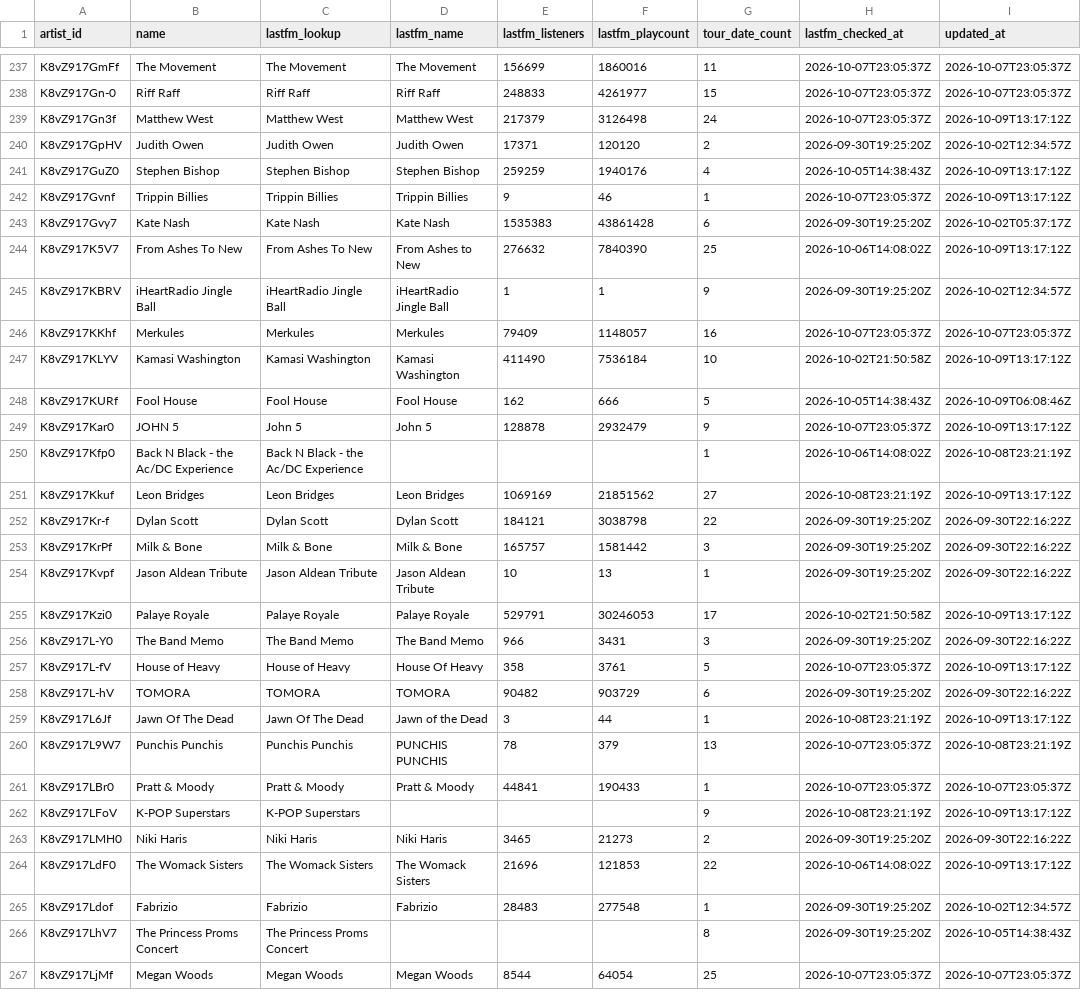
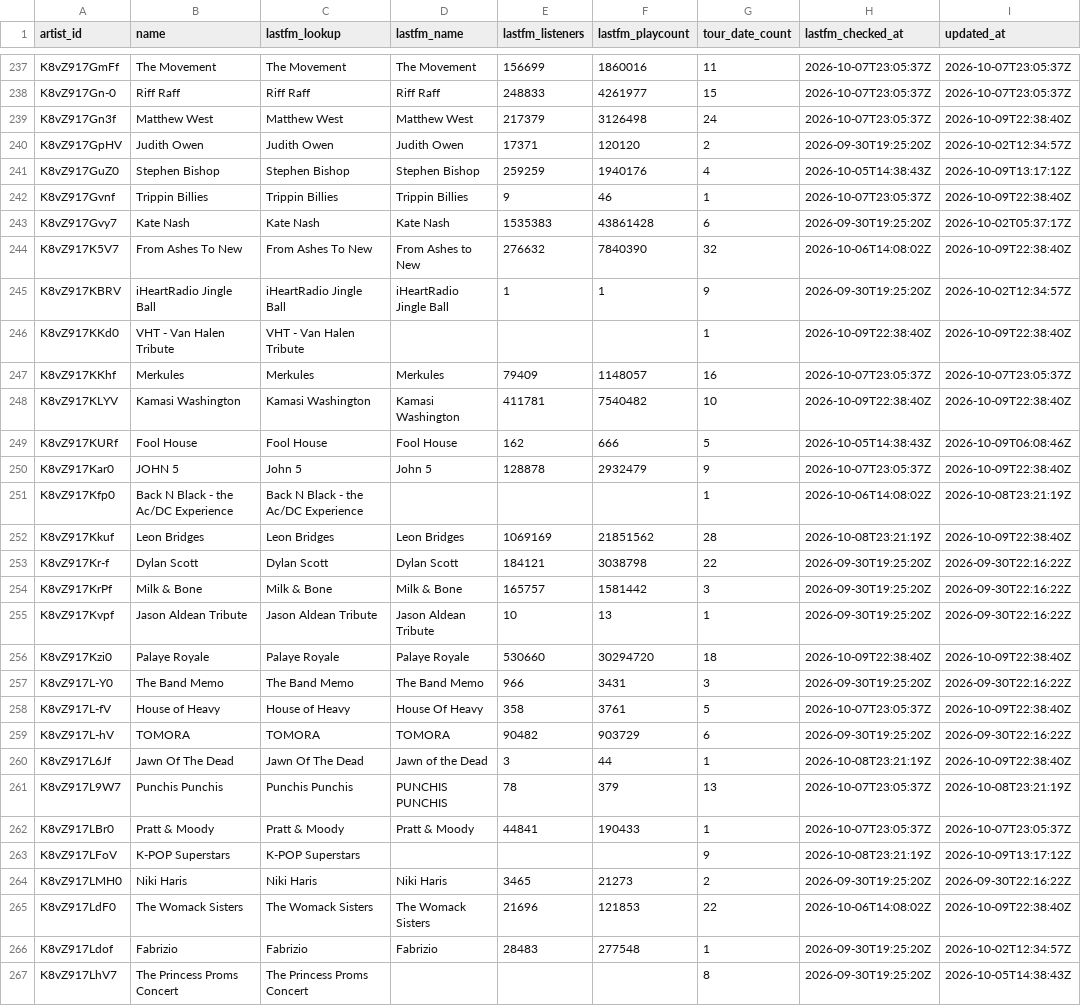
Before and after one commit to TylerWichman/presalewatch, a CSV file: db/artists.csv, drawn as a sheet; only a part is shown, gaps mark what is left out; the shorter side is filled out with more unchanged rows; the diff covers the shown part only.

```diff
--- a/db/artists.csv
+++ b/db/artists.csv
@@ -238,15 +238,16 @@ K8vZ917GmFf,The Movement,The Movement,The Movement,156699,1860016,11,2026-10-07T
 K8vZ917Gn-0,Riff Raff,Riff Raff,Riff Raff,248833,4261977,15,2026-10-07T23:05:37Z,2026-10-07T23:05:37Z
-K8vZ917Gn3f,Matthew West,Matthew West,Matthew West,217379,3126498,24,2026-10-07T23:05:37Z,2026-10-09T13:17:12Z
+K8vZ917Gn3f,Matthew West,Matthew West,Matthew West,217379,3126498,24,2026-10-07T23:05:37Z,2026-10-09T22:38:40Z
 K8vZ917GpHV,Judith Owen,Judith Owen,Judith Owen,17371,120120,2,2026-09-30T19:25:20Z,2026-10-02T12:34:57Z
 K8vZ917GuZ0,Stephen Bishop,Stephen Bishop,Stephen Bishop,259259,1940176,4,2026-10-05T14:38:43Z,2026-10-09T13:17:12Z
-K8vZ917Gvnf,Trippin Billies,Trippin Billies,Trippin Billies,9,46,1,2026-10-07T23:05:37Z,2026-10-09T13:17:12Z
+K8vZ917Gvnf,Trippin Billies,Trippin Billies,Trippin Billies,9,46,1,2026-10-07T23:05:37Z,2026-10-09T22:38:40Z
 K8vZ917Gvy7,Kate Nash,Kate Nash,Kate Nash,1535383,43861428,6,2026-09-30T19:25:20Z,2026-10-02T05:37:17Z
-K8vZ917K5V7,From Ashes To New,From Ashes To New,From Ashes to New,276632,7840390,25,2026-10-06T14:08:02Z,2026-10-09T13:17:12Z
+K8vZ917K5V7,From Ashes To New,From Ashes To New,From Ashes to New,276632,7840390,32,2026-10-06T14:08:02Z,2026-10-09T22:38:40Z
 K8vZ917KBRV,iHeartRadio Jingle Ball,iHeartRadio Jingle Ball,iHeartRadio Jingle Ball,1,1,9,2026-09-30T19:25:20Z,2026-10-02T12:34:57Z
+K8vZ917KKd0,VHT - Van Halen Tribute,VHT - Van Halen Tribute,,,,1,2026-10-09T22:38:40Z,2026-10-09T22:38:40Z
 K8vZ917KKhf,Merkules,Merkules,Merkules,79409,1148057,16,2026-10-07T23:05:37Z,2026-10-07T23:05:37Z
-K8vZ917KLYV,Kamasi Washington,Kamasi Washington,Kamasi Washington,411490,7536184,10,2026-10-02T21:50:58Z,2026-10-09T13:17:12Z
+K8vZ917KLYV,Kamasi Washington,Kamasi Washington,Kamasi Washington,411781,7540482,10,2026-10-09T22:38:40Z,2026-10-09T22:38:40Z
 K8vZ917KURf,Fool House,Fool House,Fool House,162,666,5,2026-10-05T14:38:43Z,2026-10-09T06:08:46Z
-K8vZ917Kar0,JOHN 5,John 5,John 5,128878,2932479,9,2026-10-07T23:05:37Z,2026-10-09T13:17:12Z
+K8vZ917Kar0,JOHN 5,John 5,John 5,128878,2932479,9,2026-10-07T23:05:37Z,2026-10-09T22:38:40Z
 K8vZ917Kfp0,Back N Black - the Ac/DC Experience,Back N Black - the Ac/DC Experience,,,,1,2026-10-06T14:08:02Z,2026-10-08T23:21:19Z
-K8vZ917Kkuf,Leon Bridges,Leon Bridges,Leon Bridges,1069169,21851562,27,2026-10-08T23:21:19Z,2026-10-09T13:17:12Z
+K8vZ917Kkuf,Leon Bridges,Leon Bridges,Leon Bridges,1069169,21851562,28,2026-10-08T23:21:19Z,2026-10-09T22:38:40Z
 K8vZ917Kr-f,Dylan Scott,Dylan Scott,Dylan Scott,184121,3038798,22,2026-09-30T19:25:20Z,2026-09-30T22:16:22Z
@@ -254,7 +255,7 @@ K8vZ917KrPf,Milk & Bone,Milk & Bone,Milk & Bone,165757,1581442,3,2026-09-30T19:2
 K8vZ917Kvpf,Jason Aldean Tribute,Jason Aldean Tribute,Jason Aldean Tribute,10,13,1,2026-09-30T19:25:20Z,2026-09-30T22:16:22Z
-K8vZ917Kzi0,Palaye Royale,Palaye Royale,Palaye Royale,529791,30246053,17,2026-10-02T21:50:58Z,2026-10-09T13:17:12Z
+K8vZ917Kzi0,Palaye Royale,Palaye Royale,Palaye Royale,530660,30294720,18,2026-10-09T22:38:40Z,2026-10-09T22:38:40Z
 K8vZ917L-Y0,The Band Memo,The Band Memo,The Band Memo,966,3431,3,2026-09-30T19:25:20Z,2026-09-30T22:16:22Z
-K8vZ917L-fV,House of Heavy,House of Heavy,House Of Heavy,358,3761,5,2026-10-07T23:05:37Z,2026-10-09T13:17:12Z
+K8vZ917L-fV,House of Heavy,House of Heavy,House Of Heavy,358,3761,5,2026-10-07T23:05:37Z,2026-10-09T22:38:40Z
 K8vZ917L-hV,TOMORA,TOMORA,TOMORA,90482,903729,6,2026-09-30T19:25:20Z,2026-09-30T22:16:22Z
-K8vZ917L6Jf,Jawn Of The Dead,Jawn Of The Dead,Jawn of the Dead,3,44,1,2026-10-08T23:21:19Z,2026-10-09T13:17:12Z
+K8vZ917L6Jf,Jawn Of The Dead,Jawn Of The Dead,Jawn of the Dead,3,44,1,2026-10-08T23:21:19Z,2026-10-09T22:38:40Z
 K8vZ917L9W7,Punchis Punchis,Punchis Punchis,PUNCHIS PUNCHIS,78,379,13,2026-10-07T23:05:37Z,2026-10-08T23:21:19Z
@@ -263,3 +264,3 @@ K8vZ917LFoV,K-POP Superstars,K-POP Superstars,,,,9,2026-10-08T23:21:19Z,2026-10-
 K8vZ917LMH0,Niki Haris,Niki Haris,Niki Haris,3465,21273,2,2026-09-30T19:25:20Z,2026-09-30T22:16:22Z
-K8vZ917LdF0,The Womack Sisters,The Womack Sisters,The Womack Sisters,21696,121853,22,2026-10-06T14:08:02Z,2026-10-09T13:17:12Z
+K8vZ917LdF0,The Womack Sisters,The Womack Sisters,The Womack Sisters,21696,121853,22,2026-10-06T14:08:02Z,2026-10-09T22:38:40Z
 K8vZ917Ldof,Fabrizio,Fabrizio,Fabrizio,28483,277548,1,2026-09-30T19:25:20Z,2026-10-02T12:34:57Z
```
Also changed, not shown: 6 added rows and 110 edited cells elsewhere in this file, db/venues.csv, 4 other files.
